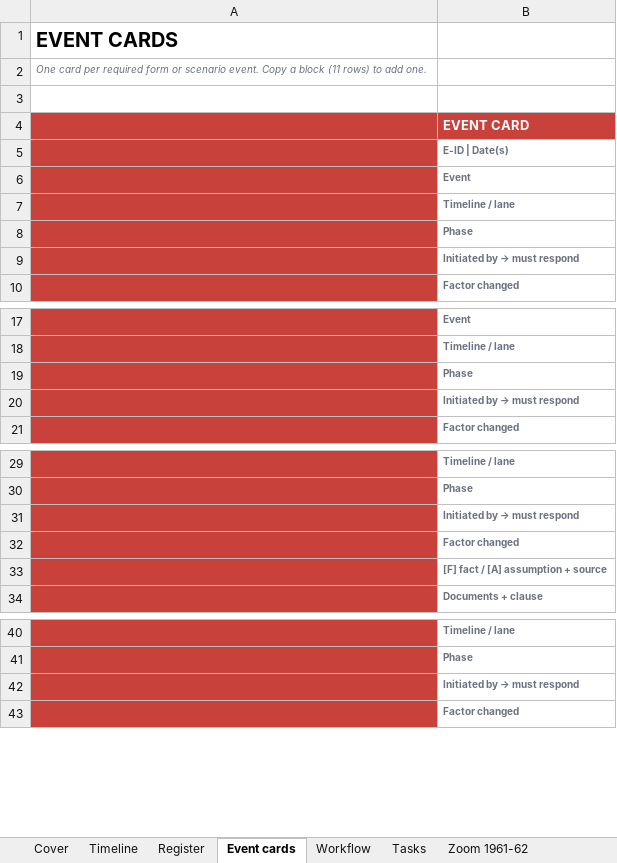
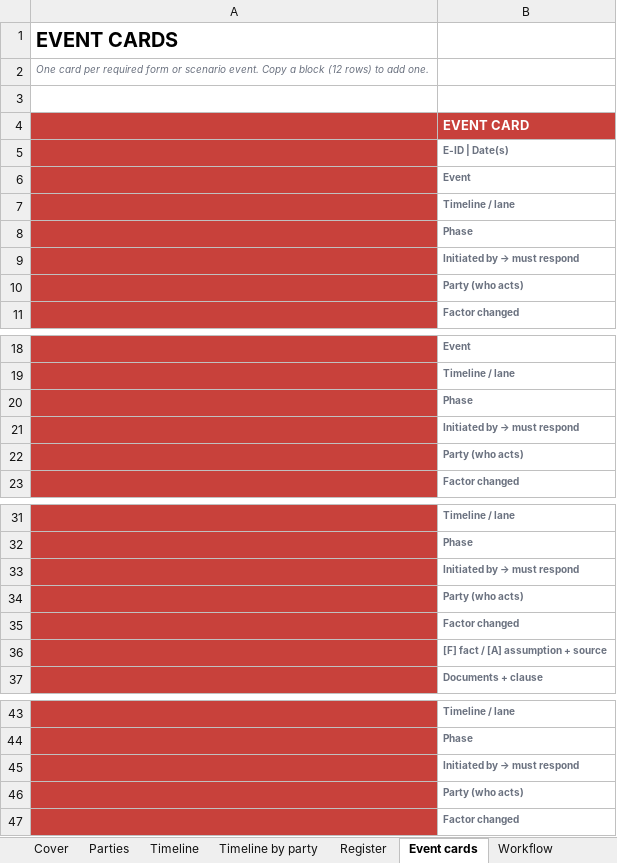
Before and after one commit to feangkan/PP1_tools, an Excel workbook: 05-diagrams/assessment-3/programme/soh_board_template.xlsx, sheet Event cards, drawn as a sheet; only a part is shown, gaps mark what is left out; values as stored, in another font and other column widths than the file's, no borders; the diff names each change by its address in the sheet, - before the commit and + after, or states it on an @@ line.

```diff
--- a/05-diagrams/assessment-3/programme/soh_board_template.xlsx (sheet Event cards)
+++ b/05-diagrams/assessment-3/programme/soh_board_template.xlsx (sheet Event cards)
+sheet tab: Parties
+sheet tab: Timeline by party
-A2: …a block (11 rows) to…
+A2: …a block (12 rows) to…
+row 10:  | Party (who acts)
+row 22:  | Party (who acts)
+row 34:  | Party (who acts)
+row 46:  | Party (who acts)
```
Also changed, not shown: sheet Timeline, sheet Cover, sheet Events (data), sheet Workflow, 05-diagrams/assessment-3/programme/soh_board_layout.xlsx, 4 other files.
